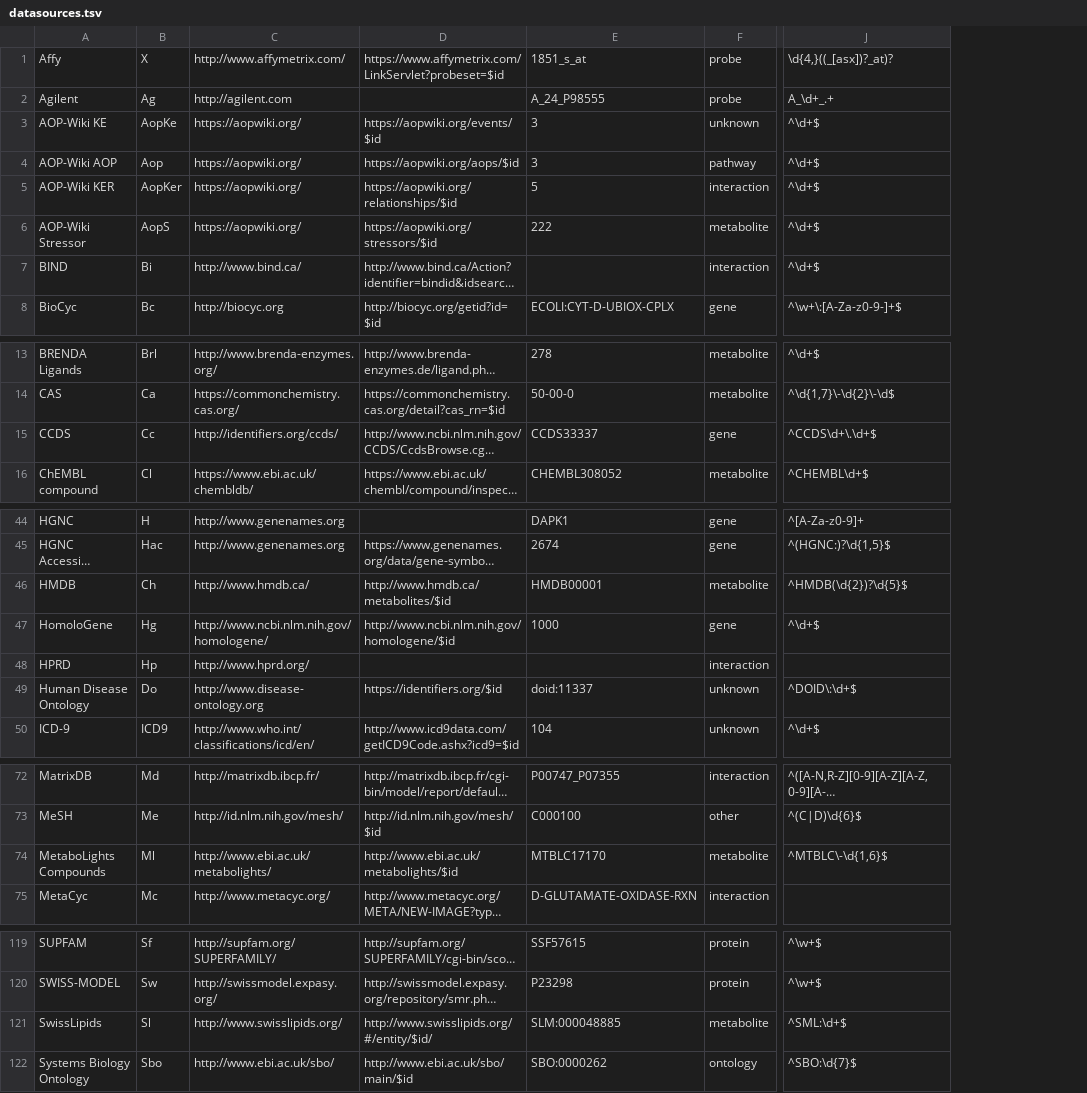
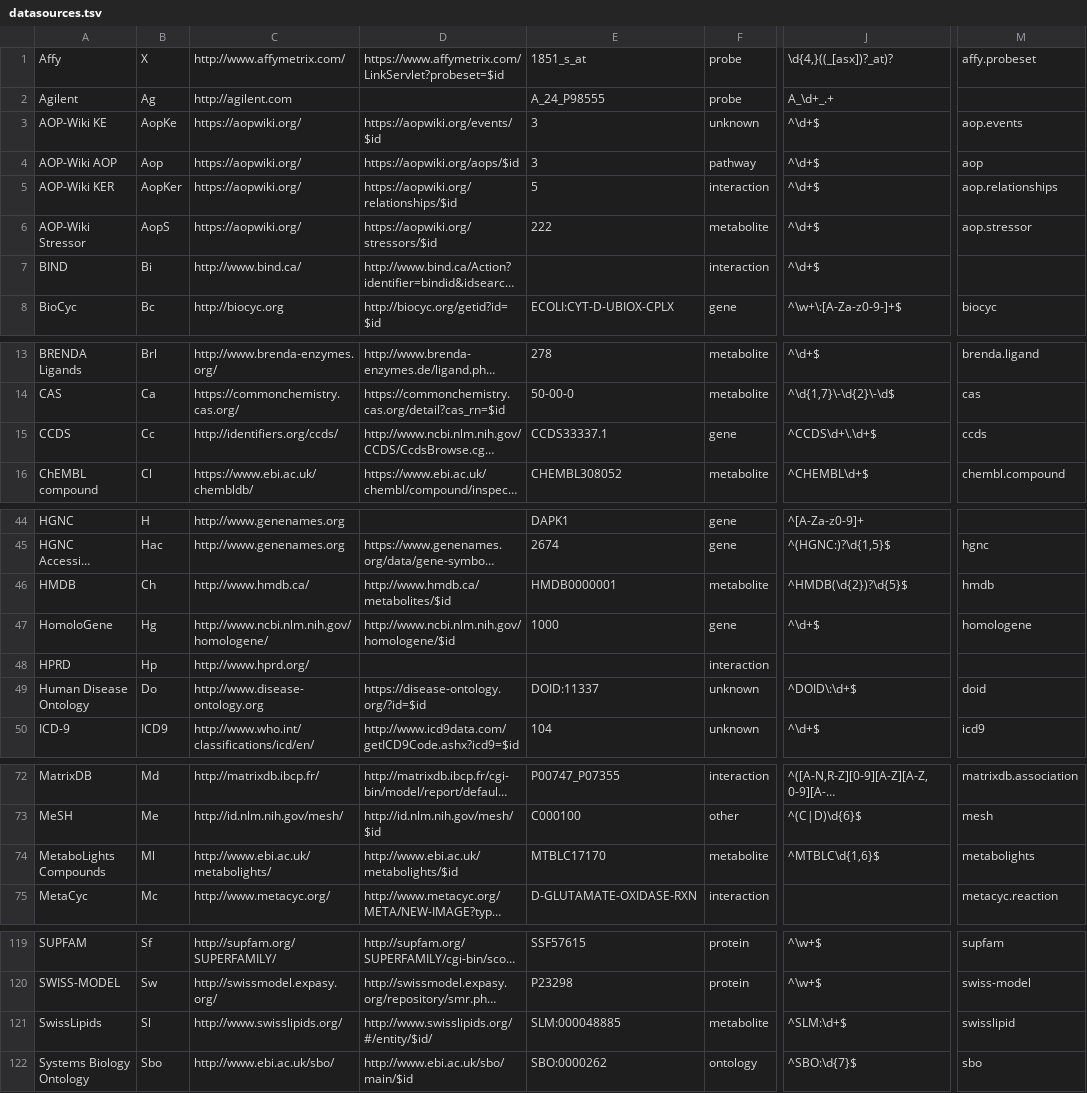
Before and after one commit to bridgedb/BridgeDb, a TSV file: org.bridgedb.bio/src/main/resources/org/bridgedb/bio/datasources.tsv, drawn as a sheet; only a part is shown, gaps mark what is left out; long unchanged cells end in …; the diff names each change by its address in the sheet, - before the commit and + after, or states it on an @@ line.

Commit message:
Copied in the latest BioRegistr-enriched data sources

```diff
--- a/org.bridgedb.bio/src/main/resources/org/bridgedb/bio/datasources.tsv
+++ b/org.bridgedb.bio/src/main/resources/org/bridgedb/bio/datasources.tsv
+column M, rows 1-8: affy.probeset |  | aop.events | aop | aop.relationships | aop.stressor |  | biocyc; rows 13-16: brenda.ligand | cas | ccds | chembl.compound; rows 45-50: hgnc | hmdb | homologene |  | doid | icd9; rows 72-75: matrixdb.association | mesh | metabolights | metacyc.reaction; rows 119-122: supfam | swiss-model | swisslipid | sbo
-E15: CCDS33337
+E15: CCDS33337.1
-E46: HMDB00001
+E46: HMDB0000001
-D49: https://identifiers.org/$id
+D49: https://disease-ontology.org/?id=$id
-E49: doid:11337
+E49: DOID:11337
-J74: ^MTBLC\-\d{1,6}$
+J74: ^MTBLC\d{1,6}$
-J121: ^SML:\d+$
+J121: ^SLM:\d+$
```
Also changed, not shown: org.bridgedb.bio/resources/org/bridgedb/bio/organisms.tsv.
